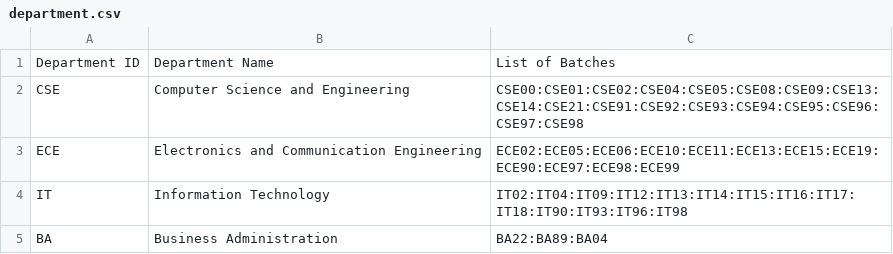
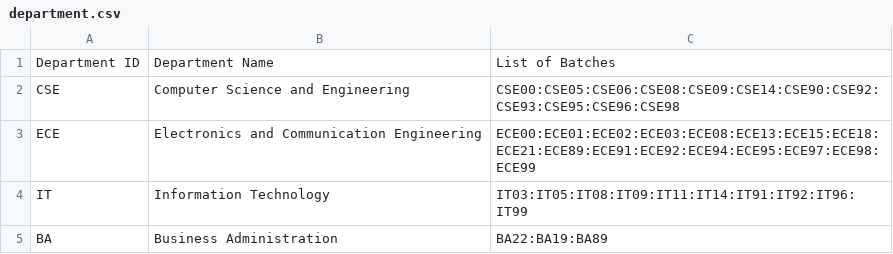
Before and after one commit to AritraGhosalatIEM/IVC101-1stYear, a CSV file: databases/department.csv, drawn as a sheet.

```diff
--- a/databases/department.csv
+++ b/databases/department.csv
@@ -1,5 +1,5 @@
 Department ID,Department Name,List of Batches
-CSE,Computer Science and Engineering,CSE00:CSE01:CSE02:CSE04:CSE05:CSE08:CSE09:CSE13:CSE14:CSE21:CSE91:CSE92:CSE93:CSE94:CSE95:CSE96:CSE97:CSE98
-ECE,Electronics and Communication Engineering,ECE02:ECE05:ECE06:ECE10:ECE11:ECE13:ECE15:ECE19:ECE90:ECE97:ECE98:ECE99
-IT,Information Technology,IT02:IT04:IT09:IT12:IT13:IT14:IT15:IT16:IT17:IT18:IT90:IT93:IT96:IT98
-BA,Business Administration,BA22:BA89:BA04
+CSE,Computer Science and Engineering,CSE00:CSE05:CSE06:CSE08:CSE09:CSE14:CSE90:CSE92:CSE93:CSE95:CSE96:CSE98
+ECE,Electronics and Communication Engineering,ECE00:ECE01:ECE02:ECE03:ECE08:ECE13:ECE15:ECE18:ECE21:ECE89:ECE91:ECE92:ECE94:ECE95:ECE97:ECE98:ECE99
+IT,Information Technology,IT03:IT05:IT08:IT09:IT11:IT14:IT91:IT92:IT96:IT99
+BA,Business Administration,BA22:BA19:BA89
```
Also changed, not shown: databases/batch.csv, databases/course.csv, 14 other files.
